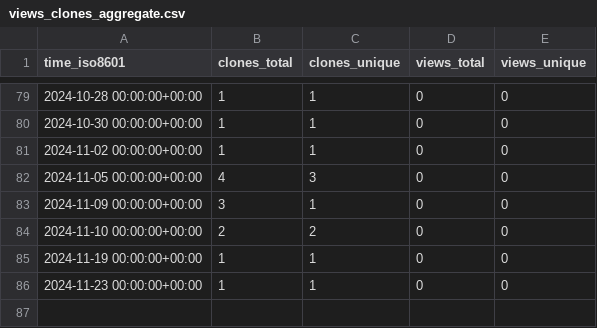
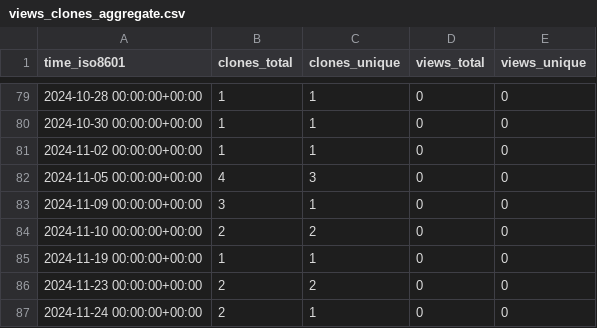
Before and after one commit to KajaBraz/EURO2020-PerformanceAnalysis, a CSV file: KajaBraz/FootballCompetitionsStats/ghrs-data/views_clones_aggregate.csv, drawn as a sheet; only a part is shown, gaps mark what is left out.

```diff
--- a/KajaBraz/FootballCompetitionsStats/ghrs-data/views_clones_aggregate.csv
+++ b/KajaBraz/FootballCompetitionsStats/ghrs-data/views_clones_aggregate.csv
@@ -85,2 +85,3 @@ time_iso8601,clones_total,clones_unique,views_total,views_unique
 2024-11-19 00:00:00+00:00,1,1,0,0
-2024-11-23 00:00:00+00:00,1,1,0,0
+2024-11-23 00:00:00+00:00,2,2,0,0
+2024-11-24 00:00:00+00:00,2,1,0,0
```
Also changed, not shown: 1 other file.
